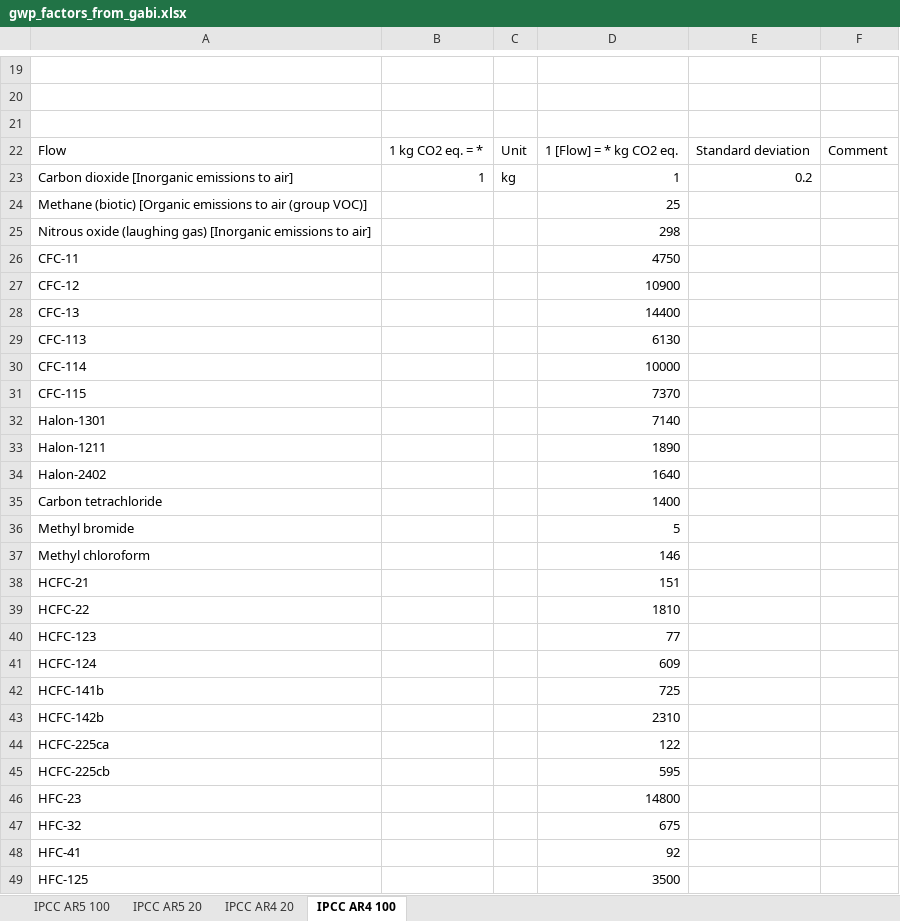
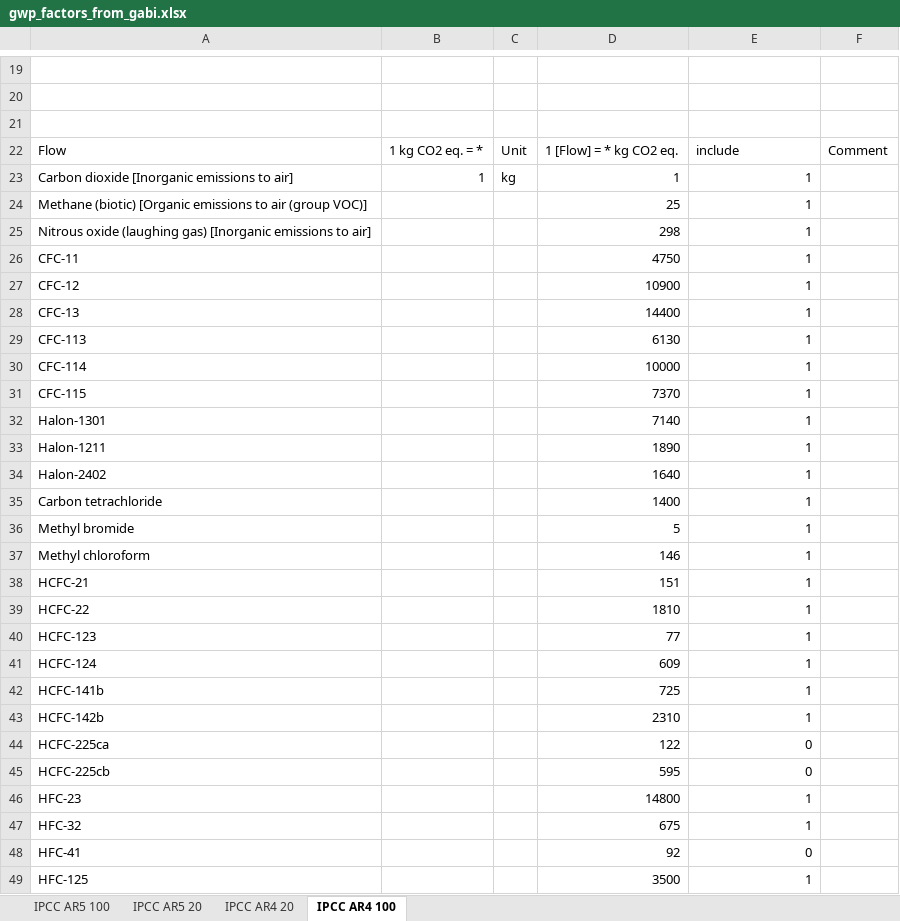
Before and after one commit to OR-Dept-Environmental-Quality/purchasingImpacts, an Excel workbook: source_data/gwp_factors_from_gabi.xlsx, sheet IPCC AR4 100, drawn as a sheet; only a part is shown, gaps mark what is left out; values as stored, in another font and other column widths than the file's, no borders; the diff covers the shown part only; the diff names each change by its address in the sheet, - before the commit and + after, or states it on an @@ line.

```diff
--- a/source_data/gwp_factors_from_gabi.xlsx (sheet IPCC AR4 100)
+++ b/source_data/gwp_factors_from_gabi.xlsx (sheet IPCC AR4 100)
-E22: Standard deviation
+E22: include
-E23: 0.2
+E23: 1
-E24:E43: (empty)
+E24:E43: 1
-E44:E45: (empty)
+E44:E45: 0
-E46:E47: (empty)
+E46:E47: 1
-E48: (empty)
+E48: 0
-E49: (empty)
+E49: 1
```
Also changed, not shown: 6 edited cells elsewhere in this sheet, sheet IPCC AR5 100, sheet IPCC AR5 20, sheet IPCC AR4 20, source_data/users_spending_data_sample.xlsx, 2 other files.
